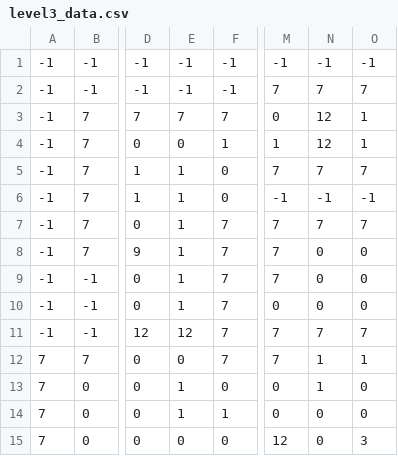
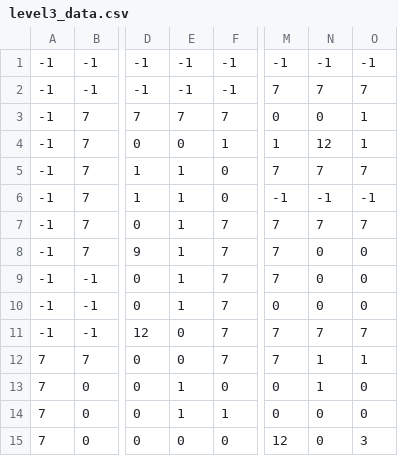
Before and after one commit to ThiagoDSMarcelino/FrogBattle, a CSV file: Game/levels/level3_data.csv, drawn as a sheet; only a part is shown, gaps mark what is left out; the diff names each change by its address in the sheet, - before the commit and + after, or states it on an @@ line.

```diff
--- a/Game/levels/level3_data.csv
+++ b/Game/levels/level3_data.csv
-N3: 12
+N3: 0
-E11: 12
+E11: 0
```
Also changed, not shown: Game/levels/level5_data.csv, Game/levels/level6_data.csv, 22 other files.
